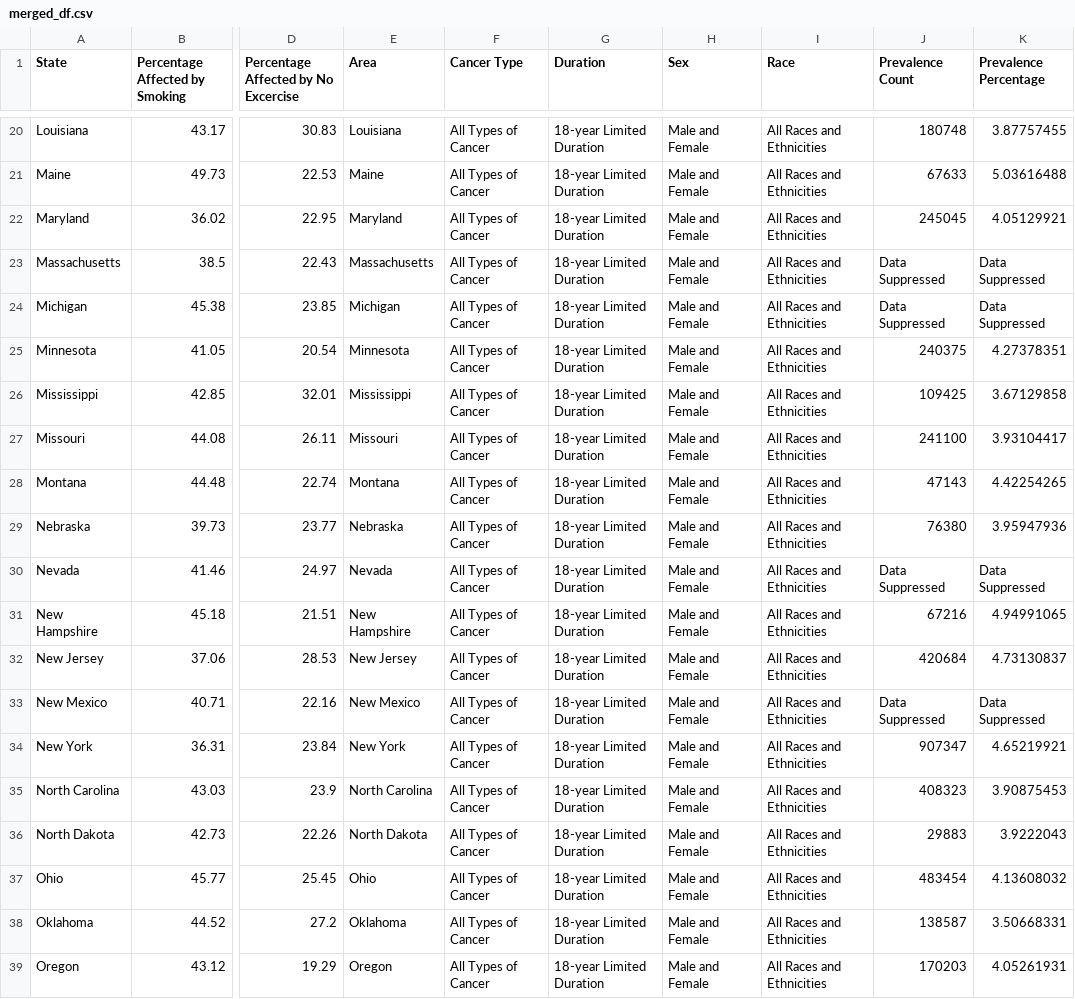
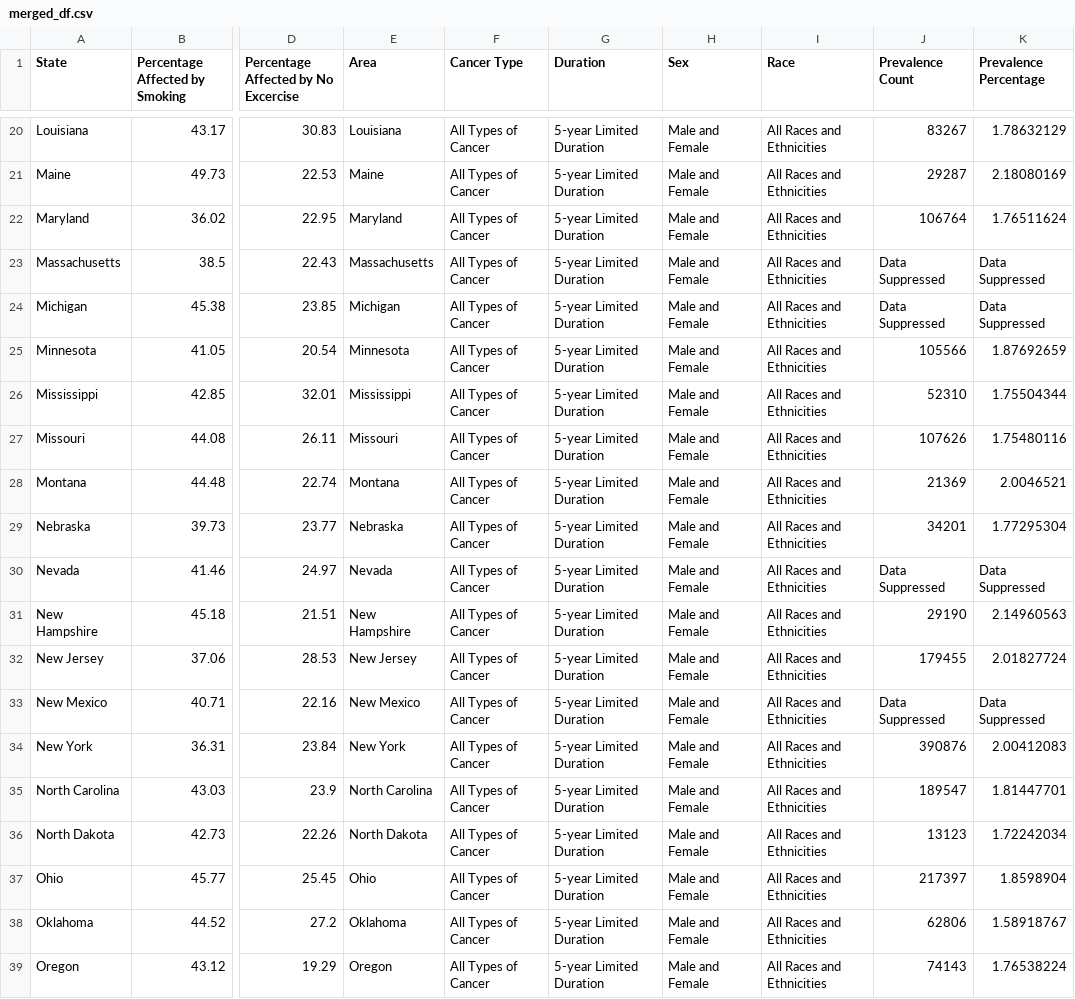
Before and after one commit to CODEGITCD/CD-DS-Final-Project, a CSV file: Data/merged_df.csv, drawn as a sheet; only a part is shown, gaps mark what is left out; the diff covers the shown part only; the diff names each change by its address in the sheet, - before the commit and + after, or states it on an @@ line.

```diff
--- a/Data/merged_df.csv
+++ b/Data/merged_df.csv
-G20:G39 (Duration): 18-year Limited Duration
+G20:G39 (Duration): 5-year Limited Duration
-J20 (Prevalence Count): 180748
+J20 (Prevalence Count): 83267
-K20 (Prevalence Percentage): 3.87757455
+K20 (Prevalence Percentage): 1.78632129
-J21 (Prevalence Count): 67633
+J21 (Prevalence Count): 29287
-K21 (Prevalence Percentage): 5.03616488
+K21 (Prevalence Percentage): 2.18080169
-J22 (Prevalence Count): 245045
+J22 (Prevalence Count): 106764
-K22 (Prevalence Percentage): 4.05129921
+K22 (Prevalence Percentage): 1.76511624
-J25 (Prevalence Count): 240375
+J25 (Prevalence Count): 105566
-K25 (Prevalence Percentage): 4.27378351
+K25 (Prevalence Percentage): 1.87692659
-J26 (Prevalence Count): 109425
+J26 (Prevalence Count): 52310
-K26 (Prevalence Percentage): 3.67129858
+K26 (Prevalence Percentage): 1.75504344
-J27 (Prevalence Count): 241100
+J27 (Prevalence Count): 107626
-K27 (Prevalence Percentage): 3.93104417
+K27 (Prevalence Percentage): 1.75480116
-J28 (Prevalence Count): 47143
+J28 (Prevalence Count): 21369
-K28 (Prevalence Percentage): 4.42254265
+K28 (Prevalence Percentage): 2.0046521
-J29 (Prevalence Count): 76380
+J29 (Prevalence Count): 34201
-K29 (Prevalence Percentage): 3.95947936
+K29 (Prevalence Percentage): 1.77295304
-J31 (Prevalence Count): 67216
+J31 (Prevalence Count): 29190
-K31 (Prevalence Percentage): 4.94991065
+K31 (Prevalence Percentage): 2.14960563
-J32 (Prevalence Count): 420684
+J32 (Prevalence Count): 179455
-K32 (Prevalence Percentage): 4.73130837
+K32 (Prevalence Percentage): 2.01827724
-J34 (Prevalence Count): 907347
+J34 (Prevalence Count): 390876
-K34 (Prevalence Percentage): 4.65219921
+K34 (Prevalence Percentage): 2.00412083
-J35 (Prevalence Count): 408323
+J35 (Prevalence Count): 189547
-K35 (Prevalence Percentage): 3.90875453
+K35 (Prevalence Percentage): 1.81447701
-J36 (Prevalence Count): 29883
+J36 (Prevalence Count): 13123
-K36 (Prevalence Percentage): 3.9222043
+K36 (Prevalence Percentage): 1.72242034
-J37 (Prevalence Count): 483454
+J37 (Prevalence Count): 217397
-K37 (Prevalence Percentage): 4.13608032
+K37 (Prevalence Percentage): 1.8598904
-J38 (Prevalence Count): 138587
+J38 (Prevalence Count): 62806
-K38 (Prevalence Percentage): 3.50668331
+K38 (Prevalence Percentage): 1.58918767
-J39 (Prevalence Count): 170203
+J39 (Prevalence Count): 74143
-K39 (Prevalence Percentage): 4.05261931
+K39 (Prevalence Percentage): 1.76538224
```
Also changed, not shown: 83 edited cells elsewhere in this file, 3 other files.
